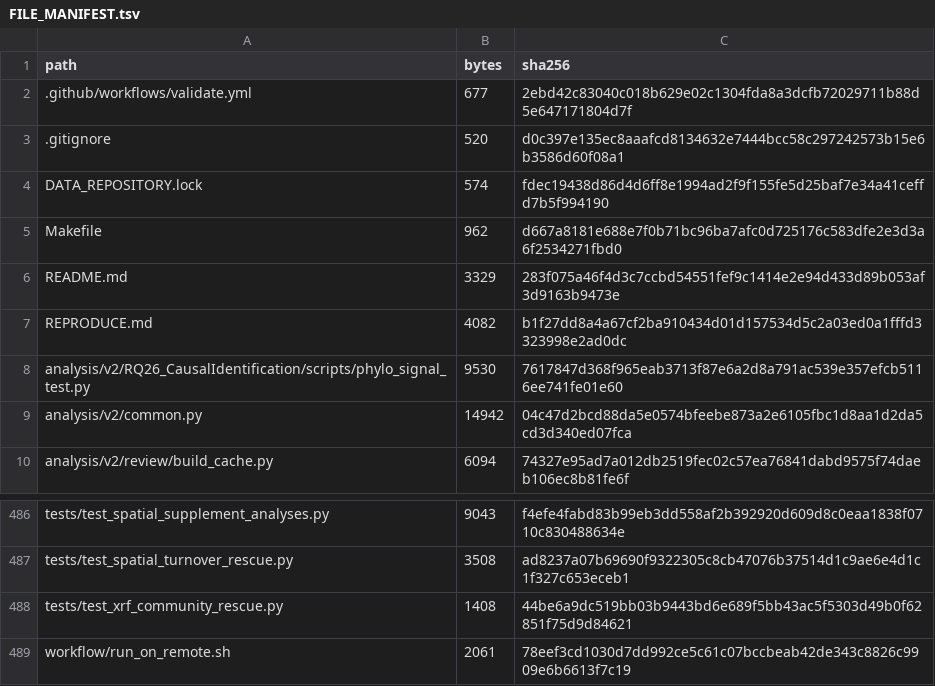
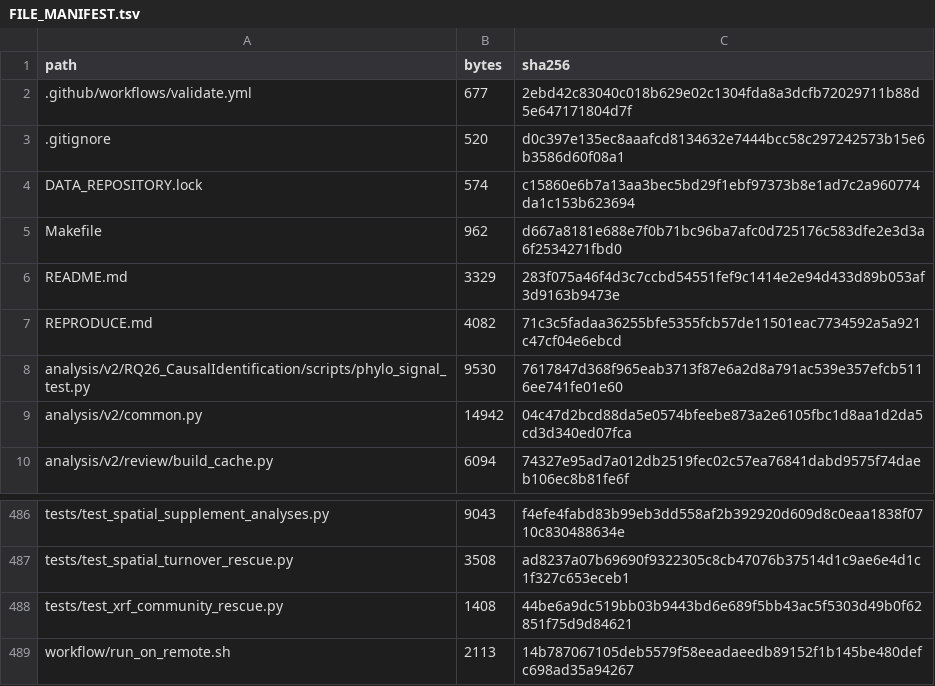
Before and after one commit to bio-ontology-research-group/empty-quarter-ecology, a TSV file: FILE_MANIFEST.tsv, drawn as a sheet; only a part is shown, gaps mark what is left out.

Commit message:
fix(repro): validate clean package layout
Pin the complete data package and pass the ecology manuscript path into integrated data tests.

```diff
--- a/FILE_MANIFEST.tsv
+++ b/FILE_MANIFEST.tsv
@@ -3,6 +3,6 @@ path	bytes	sha256
 .gitignore	520	d0c397e135ec8aaafcd8134632e7444bcc58c297242573b15e6b3586d60f08a1
-DATA_REPOSITORY.lock	574	fdec19438d86d4d6ff8e1994ad2f9f155fe5d25baf7e34a41ceffd7b5f994190
+DATA_REPOSITORY.lock	574	c15860e6b7a13aa3bec5bd29f1ebf97373b8e1ad7c2a960774da1c153b623694
 Makefile	962	d667a8181e688e7f0b71bc96ba7afc0d725176c583dfe2e3d3a6f2534271fbd0
 README.md	3329	283f075a46f4d3c7ccbd54551fef9c1414e2e94d433d89b053af3d9163b9473e
-REPRODUCE.md	4082	b1f27dd8a4a67cf2ba910434d01d157534d5c2a03ed0a1fffd3323998e2ad0dc
+REPRODUCE.md	4082	71c3c5fadaa36255bfe5355fcb57de11501eac7734592a5a921c47cf04e6ebcd
 analysis/v2/RQ26_CausalIdentification/scripts/phylo_signal_test.py	9530	7617847d368f965eab3713f87e6a2d8a791ac539e357efcb5116ee741fe01e60
@@ -488,2 +488,2 @@ tests/test_spatial_turnover_rescue.py	3508	ad8237a07b69690f9322305c8cb47076b3751
 tests/test_xrf_community_rescue.py	1408	44be6a9dc519bb03b9443bd6e689f5bb43ac5f5303d49b0f62851f75d9d84621
-workflow/run_on_remote.sh	2061	78eef3cd1030d7dd992ce5c61c07bccbeab42de343c8826c9909e6b6613f7c19
+workflow/run_on_remote.sh	2113	14b787067105deb5579f58eeadaeedb89152f1b145be480defc698ad35a94267
```
Also changed, not shown: 3 other files.
